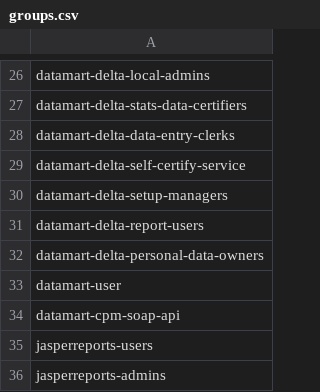
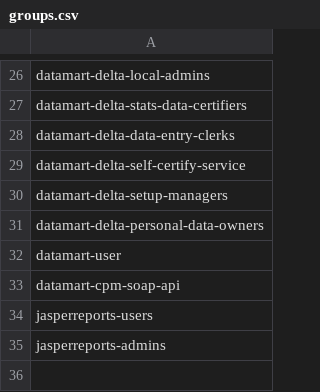
Before and after one commit to communitiesuk/delta-common-infrastructure, a CSV file: manual_scripts/active_directory/groups.csv, drawn as a sheet; only a part is shown, gaps mark what is left out; the diff names each change by its address in the sheet, - before the commit and + after, or states it on an @@ line.

```diff
--- a/manual_scripts/active_directory/groups.csv
+++ b/manual_scripts/active_directory/groups.csv
-row 31: datamart-delta-report-users
```
Also changed, not shown: 8 other files.
